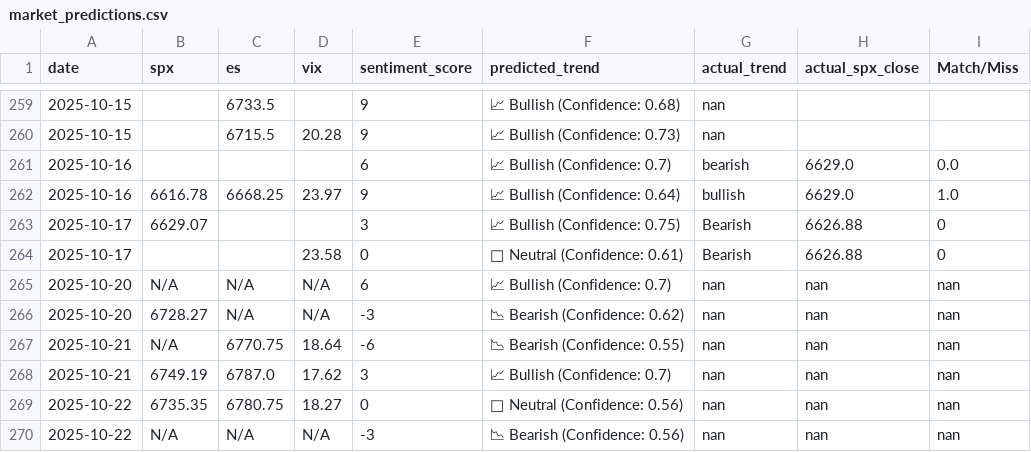
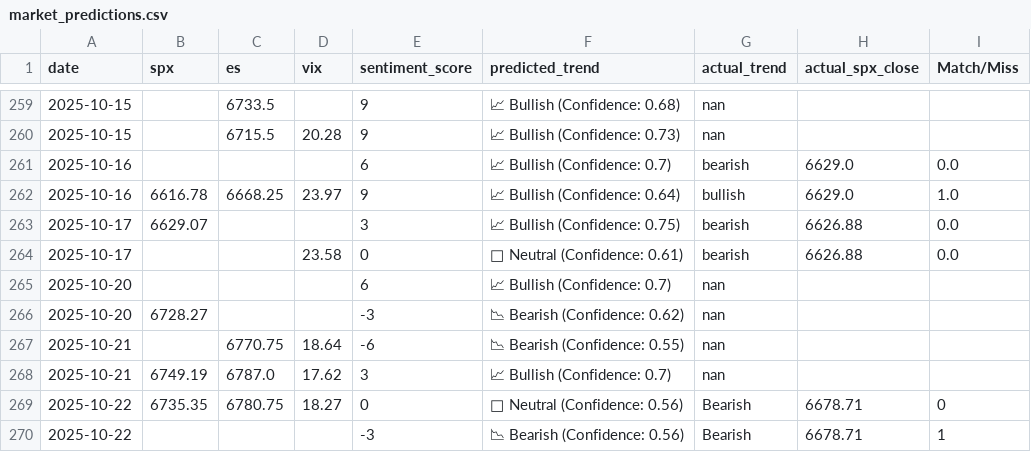
Before and after one commit to CDUS-Trading/Market-Alert-Bot-4, a CSV file: market_predictions.csv, drawn as a sheet; only a part is shown, gaps mark what is left out; the diff names each change by its address in the sheet, - before the commit and + after, or states it on an @@ line.

```diff
--- a/market_predictions.csv
+++ b/market_predictions.csv
-G263:G264 (actual_trend): Bearish
+G263:G264 (actual_trend): bearish
-I263:I264 (Match/Miss): 0
+I263:I264 (Match/Miss): 0.0
-B265 (spx): N/A
+B265 (spx): (empty)
-C265:C266 (es): N/A
+C265:C266 (es): (empty)
-D265:D266 (vix): N/A
+D265:D266 (vix): (empty)
-H265:H268 (actual_spx_close): nan
+H265:H268 (actual_spx_close): (empty)
-I265:I268 (Match/Miss): nan
+I265:I268 (Match/Miss): (empty)
-B267 (spx): N/A
+B267 (spx): (empty)
-G269:G270 (actual_trend): nan
+G269:G270 (actual_trend): Bearish
-H269:H270 (actual_spx_close): nan
+H269:H270 (actual_spx_close): 6678.71
-I269 (Match/Miss): nan
+I269 (Match/Miss): 0
-B270 (spx): N/A
+B270 (spx): (empty)
-C270 (es): N/A
+C270 (es): (empty)
-D270 (vix): N/A
+D270 (vix): (empty)
-I270 (Match/Miss): nan
+I270 (Match/Miss): 1
```
